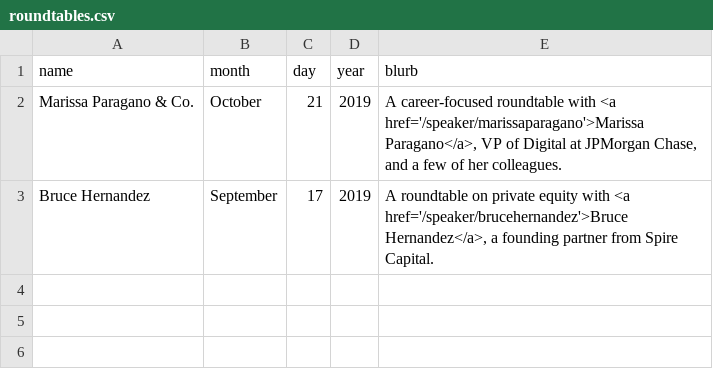
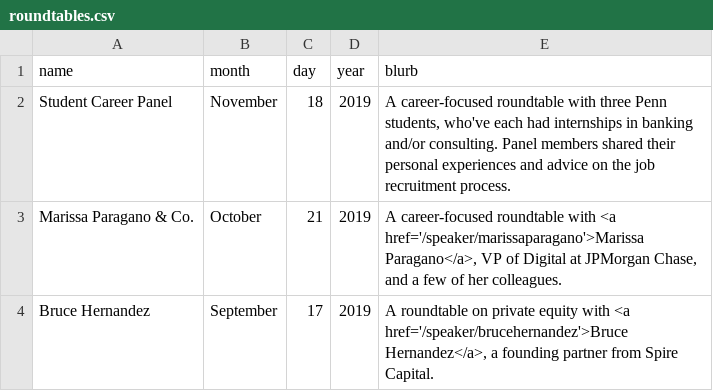
Before and after one commit to mureytasroc/penn-business-roundtable, a CSV file: models/roundtables.csv, drawn as a sheet.

```diff
--- a/models/roundtables.csv
+++ b/models/roundtables.csv
@@ -1,2 +1,3 @@
 name,month,day,year,blurb
+Student Career Panel,November,18,2019,"A career-focused roundtable with three Penn students, who've each had internships in banking and/or consulting.  Panel members shared their personal experiences and advice on the job recruitment process."
 Marissa Paragano & Co.,October,21,2019,"A career-focused roundtable with <a href='/speaker/marissaparagano'>Marissa Paragano</a>, VP of Digital at JPMorgan Chase, and a few of her colleagues."
```
Also changed, not shown: models/speakers.csv, 5 other files.
